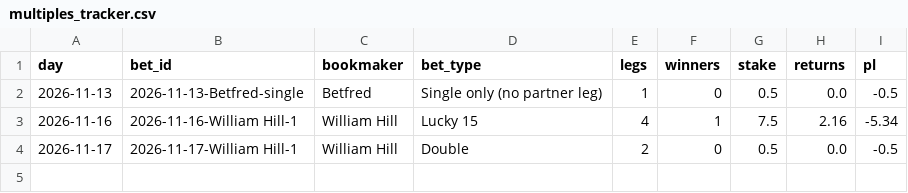
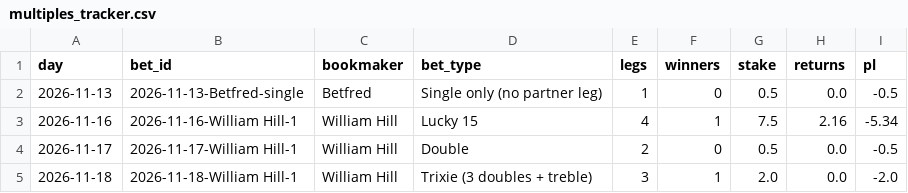
Before and after one commit to tipsearch1-cell/racing-pipeline, a CSV file: data/multiples_tracker.csv, drawn as a sheet; the diff names each change by its address in the sheet, - before the commit and + after, or states it on an @@ line.

```diff
--- a/data/multiples_tracker.csv
+++ b/data/multiples_tracker.csv
+row 5: 2026-11-18 | 2026-11-18-William Hill-1 | William Hill | Trixie (3 doubles + treble) | 3 | 1 | 2.0 | 0.0 | -2.0
```
Also changed, not shown: data/angle_toprated_tracker.csv, data/card_review_tracker.csv, 2 other files.
